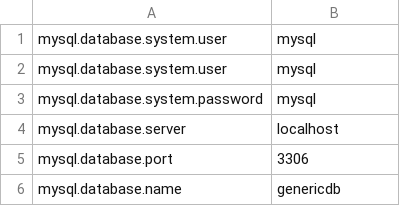
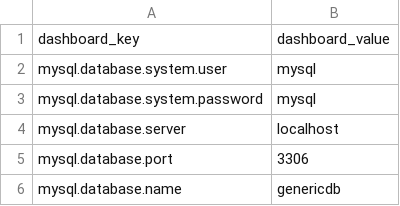
Before and after one commit to NCIP/automation, a CSV file: certification-monitor/src/main/sql/dashboard_properties.csv, drawn as a sheet; only a part is shown; removed rows and columns are numbered as before the commit, all else as after; the diff names each change by its address in the sheet, - before the commit and + after, or states it on an @@ line.

Commit message:
Added header row to CSV

```diff
--- a/certification-monitor/src/main/sql/dashboard_properties.csv
+++ b/certification-monitor/src/main/sql/dashboard_properties.csv
-row 1: mysql.database.system.user | mysql
+row 1: dashboard_key | dashboard_value
```
